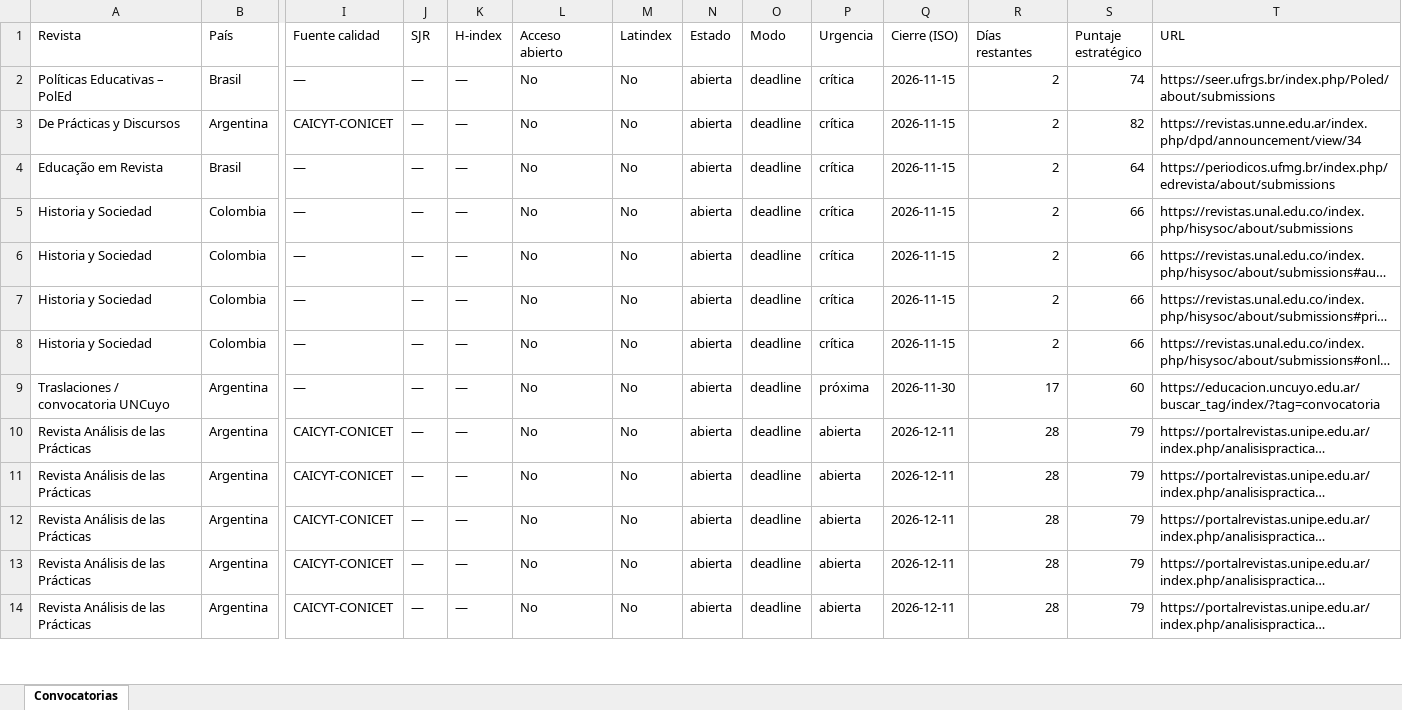
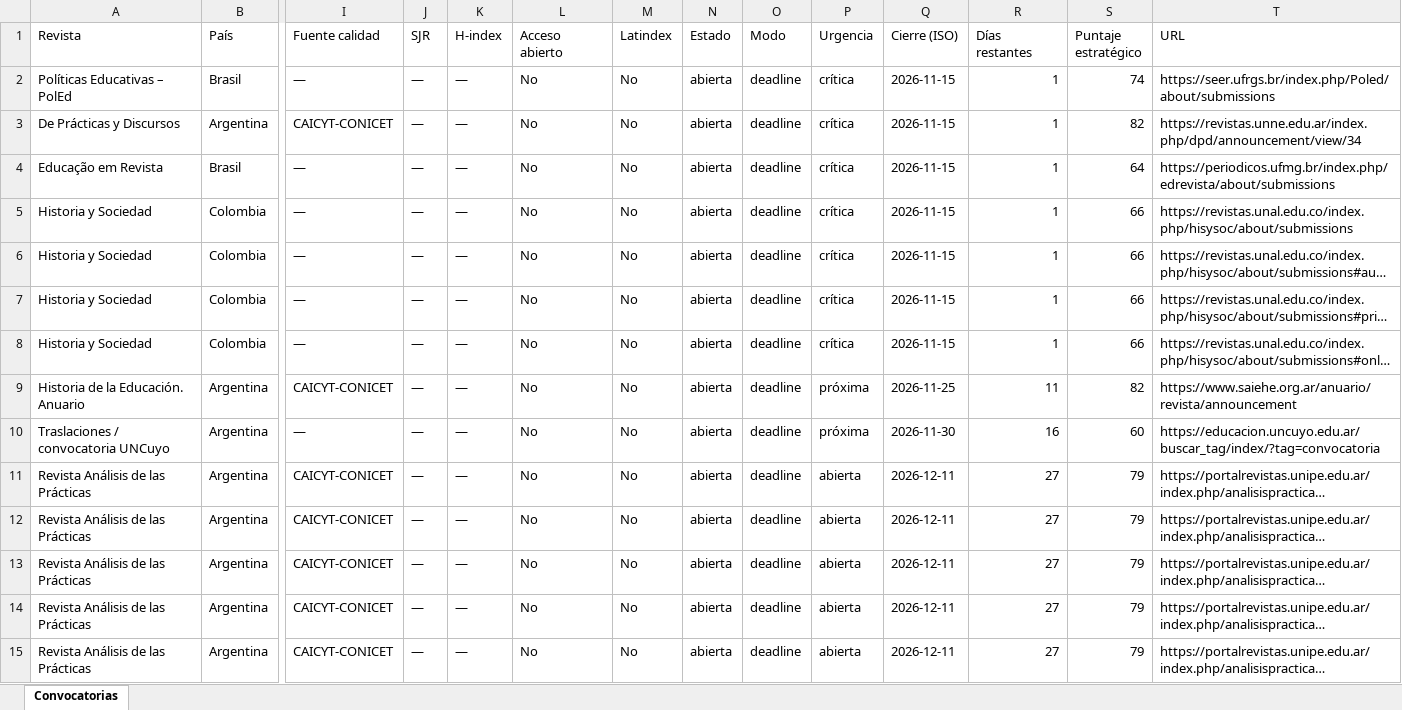
Before and after one commit to eaguirre25/SCRAPEADORACADEMICUS, an Excel workbook: docs/data/latest.xlsx, sheet Convocatorias, drawn as a sheet; only a part is shown, gaps mark what is left out; long unchanged cells end in …; values as stored, in another font and other column widths than the file's, no cell formats; addresses are those after the commit; rows hold the shown columns only; the diff covers the shown part only; the diff names each change by its address in the sheet, - before the commit and + after, or states it on an @@ line.

```diff
--- a/docs/data/latest.xlsx (sheet Convocatorias)
+++ b/docs/data/latest.xlsx (sheet Convocatorias)
-R2:R8 (Días restantes): 2
+R2:R8 (Días restantes): 1
+row 9: Historia de la Educación. Anuario | Argentina | CAICYT-CONICET | — | — | No | No | abierta | deadline | próxima | 2026-11-25 | 11 | 82 | https://www.saiehe.org.ar/anuario/revista/announcement
-R10 (Días restantes): 17
+R10 (Días restantes): 16
-R11:R15 (Días restantes): 28
+R11:R15 (Días restantes): 27
```
Also changed, not shown: 1 added row, 1 removed row and 24 edited cells elsewhere in this sheet, cell formats, 6 other files.
